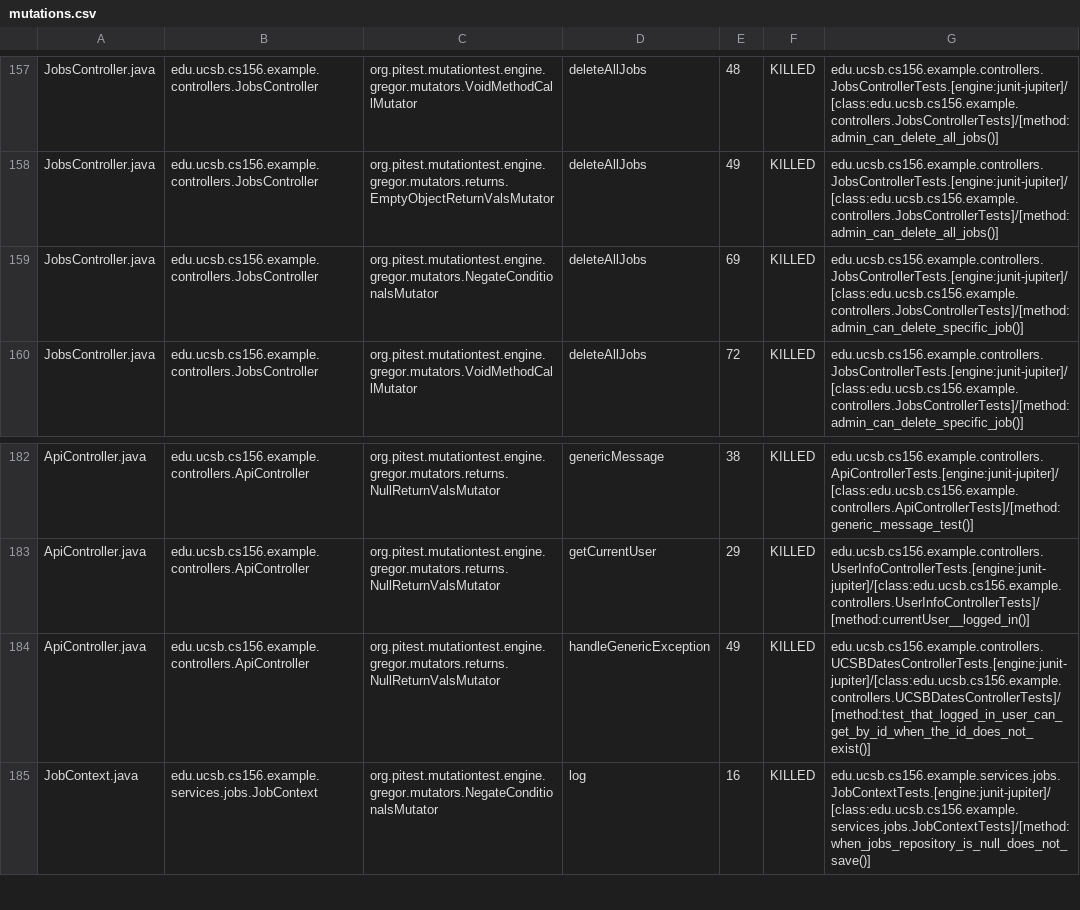
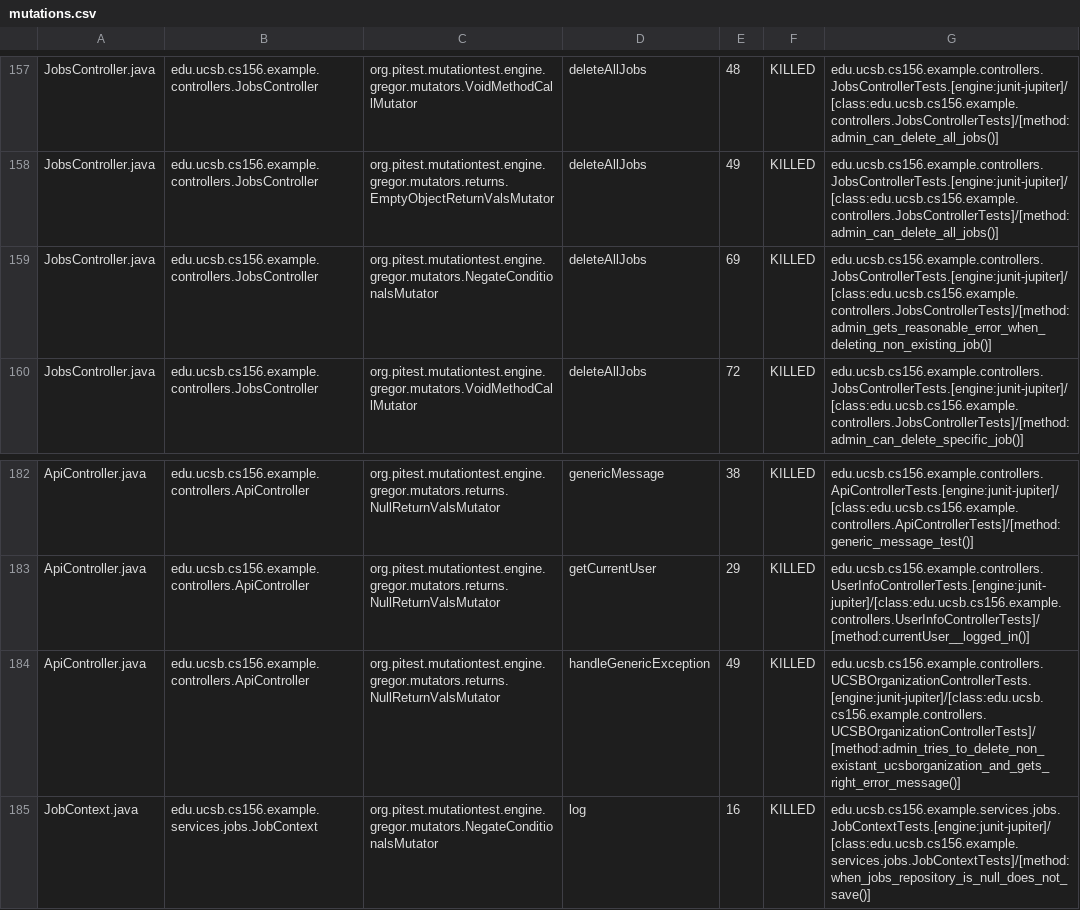
Before and after one commit to ucsb-cs156-s25/team02-s25-08, a CSV file: prs/127/pitest/mutations.csv, drawn as a sheet; only a part is shown, gaps mark what is left out.

Commit message:
Deploying to gh-pages from @ ucsb-cs156-s25/team02-s25-08@3b9b41fe61d79480e65043b5ddc999eaa676729c 🚀

```diff
--- a/prs/127/pitest/mutations.csv
+++ b/prs/127/pitest/mutations.csv
@@ -158,3 +158,3 @@ JobsController.java,edu.ucsb.cs156.example.controllers.JobsController,org.pitest
 JobsController.java,edu.ucsb.cs156.example.controllers.JobsController,org.pitest.mutationtest.engine.gregor.mutators.returns.EmptyObjectReturnValsMutator,deleteAllJobs,49,KILLED,edu.ucsb.cs156.example.controllers.JobsControllerTests.[engine:junit-jupiter]/[class:edu.ucsb.cs156.example.controllers.JobsControllerTests]/[method:admin_can_delete_all_jobs()]
-JobsController.java,edu.ucsb.cs156.example.controllers.JobsController,org.pitest.mutationtest.engine.gregor.mutators.NegateConditionalsMutator,deleteAllJobs,69,KILLED,edu.ucsb.cs156.example.controllers.JobsControllerTests.[engine:junit-jupiter]/[class:edu.ucsb.cs156.example.controllers.JobsControllerTests]/[method:admin_can_delete_specific_job()]
+JobsController.java,edu.ucsb.cs156.example.controllers.JobsController,org.pitest.mutationtest.engine.gregor.mutators.NegateConditionalsMutator,deleteAllJobs,69,KILLED,edu.ucsb.cs156.example.controllers.JobsControllerTests.[engine:junit-jupiter]/[class:edu.ucsb.cs156.example.controllers.JobsControllerTests]/[method:admin_gets_reasonable_error_when_deleting_non_existing_job()]
 JobsController.java,edu.ucsb.cs156.example.controllers.JobsController,org.pitest.mutationtest.engine.gregor.mutators.VoidMethodCallMutator,deleteAllJobs,72,KILLED,edu.ucsb.cs156.example.controllers.JobsControllerTests.[engine:junit-jupiter]/[class:edu.ucsb.cs156.example.controllers.JobsControllerTests]/[method:admin_can_delete_specific_job()]
@@ -183,3 +183,3 @@ ApiController.java,edu.ucsb.cs156.example.controllers.ApiController,org.pitest.m
 ApiController.java,edu.ucsb.cs156.example.controllers.ApiController,org.pitest.mutationtest.engine.gregor.mutators.returns.NullReturnValsMutator,getCurrentUser,29,KILLED,edu.ucsb.cs156.example.controllers.UserInfoControllerTests.[engine:junit-jupiter]/[class:edu.ucsb.cs156.example.controllers.UserInfoControllerTests]/[method:currentUser__logged_in()]
-ApiController.java,edu.ucsb.cs156.example.controllers.ApiController,org.pitest.mutationtest.engine.gregor.mutators.returns.NullReturnValsMutator,handleGenericException,49,KILLED,edu.ucsb.cs156.example.controllers.UCSBDatesControllerTests.[engine:junit-jupiter]/[class:edu.ucsb.cs156.example.controllers.UCSBDatesControllerTests]/[method:test_that_logged_in_user_can_get_by_id_when_the_id_does_not_exist()]
+ApiController.java,edu.ucsb.cs156.example.controllers.ApiController,org.pitest.mutationtest.engine.gregor.mutators.returns.NullReturnValsMutator,handleGenericException,49,KILLED,edu.ucsb.cs156.example.controllers.UCSBOrganizationControllerTests.[engine:junit-jupiter]/[class:edu.ucsb.cs156.example.controllers.UCSBOrganizationControllerTests]/[method:admin_tries_to_delete_non_existant_ucsborganization_and_gets_right_error_message()]
 JobContext.java,edu.ucsb.cs156.example.services.jobs.JobContext,org.pitest.mutationtest.engine.gregor.mutators.NegateConditionalsMutator,log,16,KILLED,edu.ucsb.cs156.example.services.jobs.JobContextTests.[engine:junit-jupiter]/[class:edu.ucsb.cs156.example.services.jobs.JobContextTests]/[method:when_jobs_repository_is_null_does_not_save()]
```
Also changed, not shown: 21 other files.
